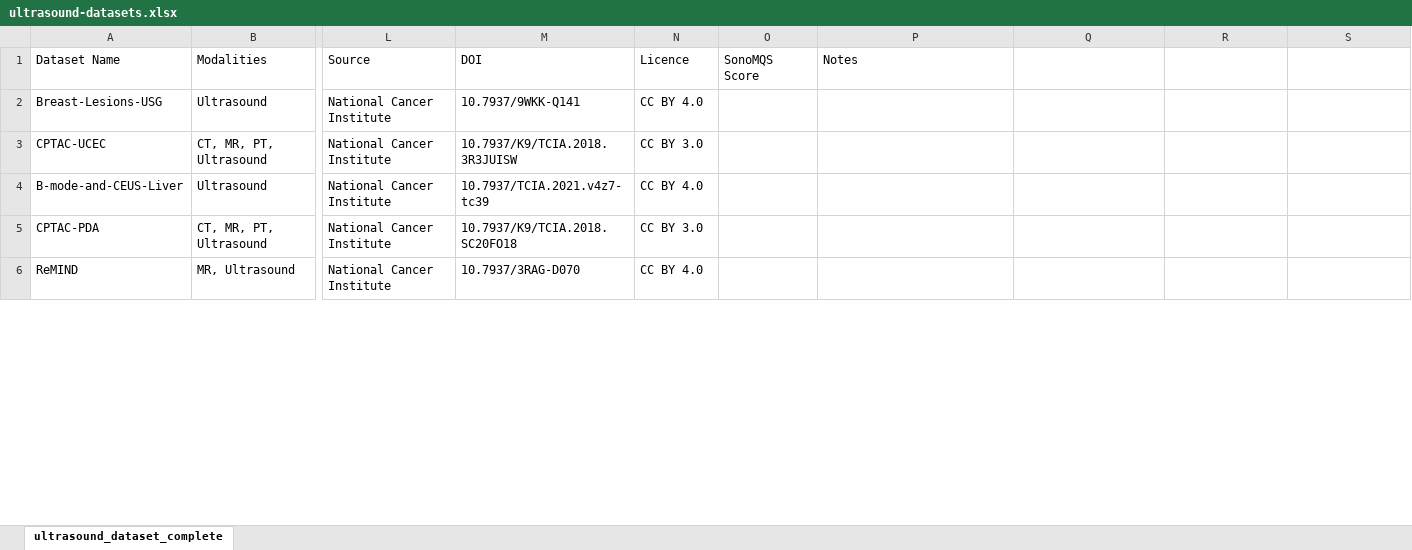
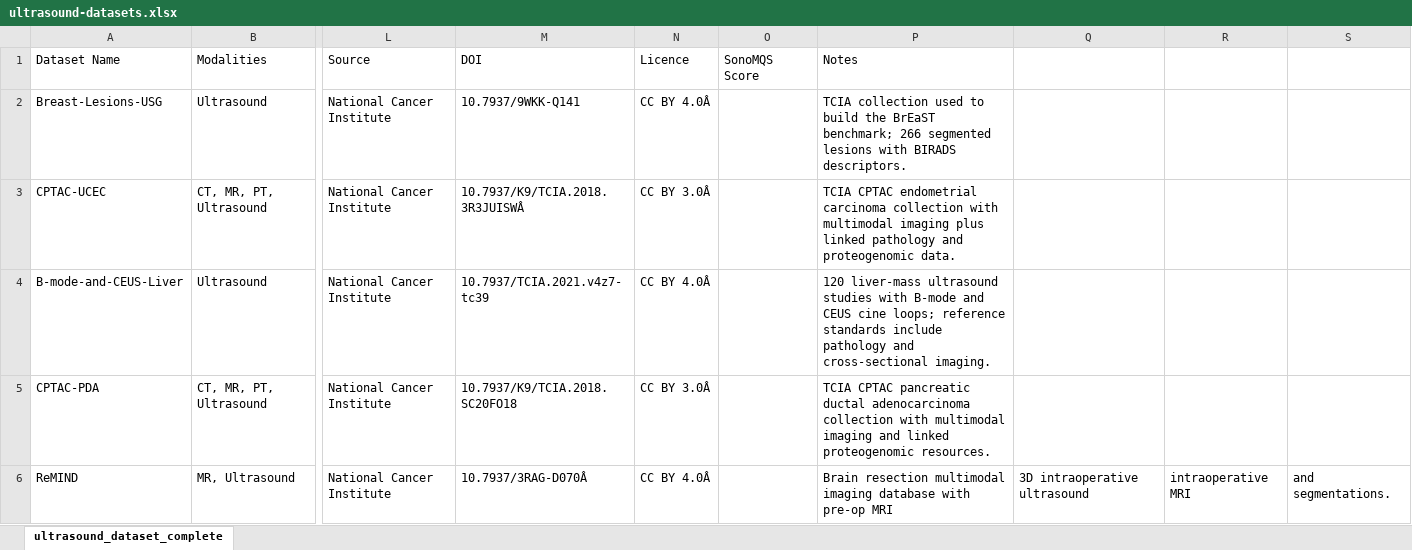
Before and after one commit to nidus-lab/open-source-imaging-data-sets, an Excel workbook: public/data/ultrasound-datasets.xlsx, sheet ultrasound_dataset_complete, drawn as a sheet; only a part is shown, gaps mark what is left out; values as stored, in another font and other column widths than the file's, no borders; charts and pictures not drawn; the diff covers the shown part only; the diff names each change by its address in the sheet, - before the commit and + after, or states it on an @@ line.

```diff
--- a/public/data/ultrasound-datasets.xlsx (sheet ultrasound_dataset_complete)
+++ b/public/data/ultrasound-datasets.xlsx (sheet ultrasound_dataset_complete)
-N2 (Licence): CC BY 4.0
+N2 (Licence): CC BY 4.0Â
-P2 (Notes): (empty)
+P2 (Notes): TCIA collection used to build the BrEaST benchmark; 266 segmented lesions with BIRADS descriptors.
-M3 (DOI): 10.7937/K9/TCIA.2018.3R3JUISW
+M3 (DOI): 10.7937/K9/TCIA.2018.3R3JUISWÂ
-N3 (Licence): CC BY 3.0
+N3 (Licence): CC BY 3.0Â
-P3 (Notes): (empty)
+P3 (Notes): TCIA CPTAC endometrial carcinoma collection with multimodal imaging plus linked pathology and proteogenomic data.
-N4 (Licence): CC BY 4.0
+N4 (Licence): CC BY 4.0Â
-P4 (Notes): (empty)
+P4 (Notes): 120 liver-mass ultrasound studies with B-mode and CEUS cine loops; reference standards include pathology and cross-sectional imaging.
-N5 (Licence): CC BY 3.0
+N5 (Licence): CC BY 3.0Â
-P5 (Notes): (empty)
+P5 (Notes): TCIA CPTAC pancreatic ductal adenocarcinoma collection with multimodal imaging and linked proteogenomic resources.
-M6 (DOI): 10.7937/3RAG-D070
+M6 (DOI): 10.7937/3RAG-D070Â
-N6 (Licence): CC BY 4.0
+N6 (Licence): CC BY 4.0Â
-P6 (Notes): (empty)
+P6 (Notes): Brain resection multimodal imaging database with pre-op MRI
-Q6: (empty)
+Q6: 3D intraoperative ultrasound
-R6: (empty)
+R6: intraoperative MRI
-S6: (empty)
+S6: and segmentations.
```
Also changed, not shown: 67 edited cells and cell formats elsewhere in this sheet, 3 other files.
